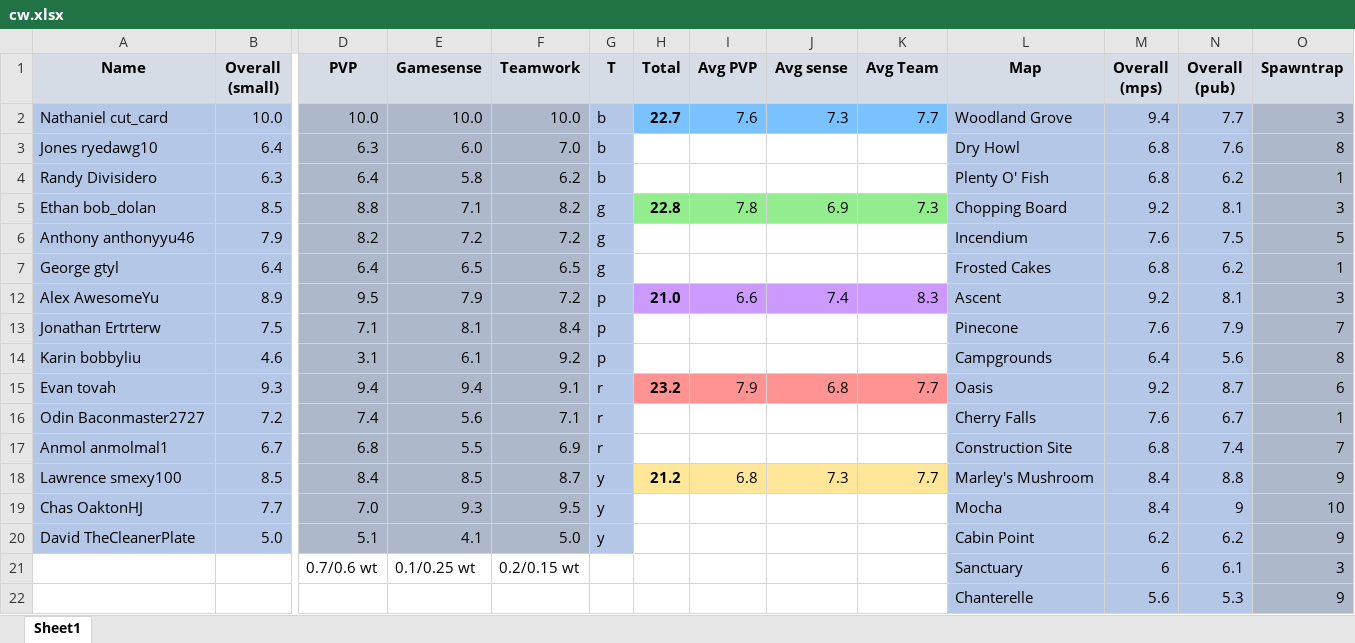
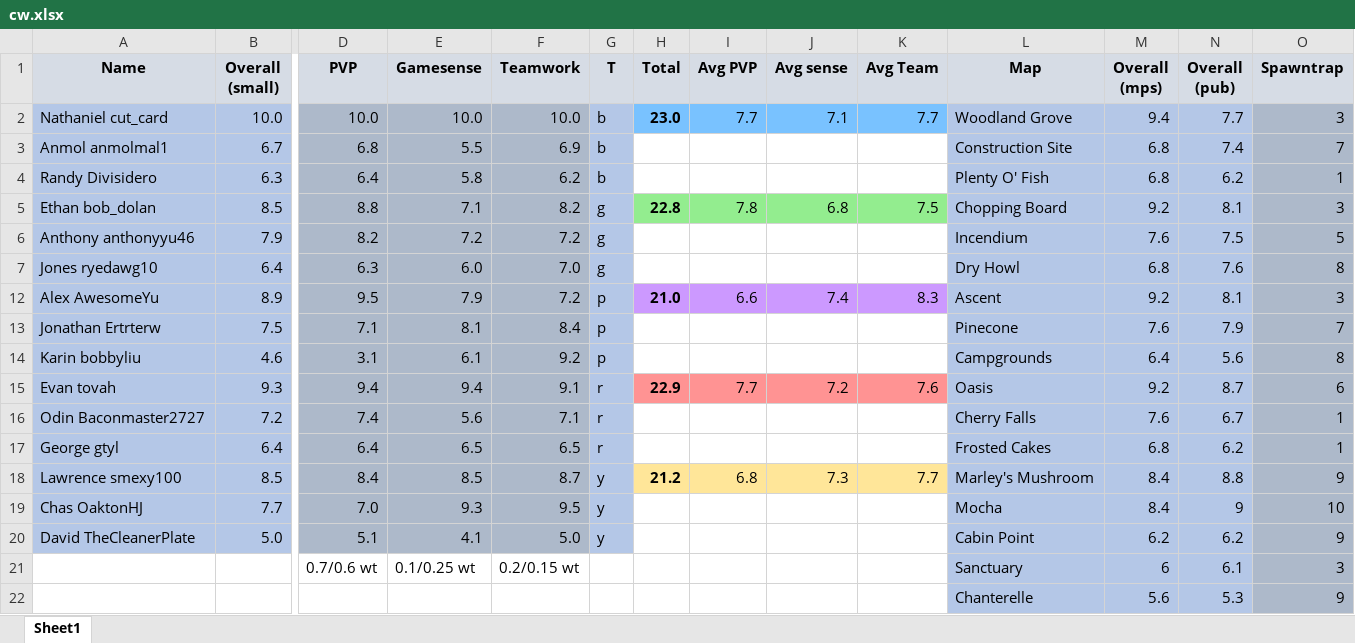
Before and after one commit to TroyNeubauer/CWTeams, an Excel workbook: cw.xlsx, sheet Sheet1, drawn as a sheet; only a part is shown, gaps mark what is left out; values as stored, in another font and other column widths than the file's, no borders; conditional formats not drawn; removed rows and columns are numbered as before the commit, all else as after; rows hold the shown columns only; the diff names each change by its address in the sheet, - before the commit and + after, or states it on an @@ line.

Commit message:
Updated rankings

```diff
--- a/cw.xlsx (sheet Sheet1)
+++ b/cw.xlsx (sheet Sheet1)
-H2 (Total): 22.7
+H2 (Total): 23.0
-I2 (Avg PVP): 7.6
+I2 (Avg PVP): 7.7
-J2 (Avg sense): 7.3
+J2 (Avg sense): 7.1
-row 3: Jones ryedawg10 | 6.4 | 6.3 | 6.0 | 7.0 | b |  |  |  |  | Dry Howl | 6.8 | 7.6 | 8
+row 3: Anmol anmolmal1 | 6.7 | 6.8 | 5.5 | 6.9 | b |  |  |  |  | Construction Site | 6.8 | 7.4 | 7
-J5 (Avg sense): 6.9
+J5 (Avg sense): 6.8
-K5 (Avg Team): 7.3
+K5 (Avg Team): 7.5
-row 7: George gtyl | 6.4 | 6.4 | 6.5 | 6.5 | g |  |  |  |  | Frosted Cakes | 6.8 | 6.2 | 1
+row 7: Jones ryedawg10 | 6.4 | 6.3 | 6.0 | 7.0 | g |  |  |  |  | Dry Howl | 6.8 | 7.6 | 8
-H15 (Total): 23.2
+H15 (Total): 22.9
-I15 (Avg PVP): 7.9
+I15 (Avg PVP): 7.7
-J15 (Avg sense): 6.8
+J15 (Avg sense): 7.2
-K15 (Avg Team): 7.7
+K15 (Avg Team): 7.6
-row 17: Anmol anmolmal1 | 6.7 | 6.8 | 5.5 | 6.9 | r |  |  |  |  | Construction Site | 6.8 | 7.4 | 7
+row 17: George gtyl | 6.4 | 6.4 | 6.5 | 6.5 | r |  |  |  |  | Frosted Cakes | 6.8 | 6.2 | 1
```
